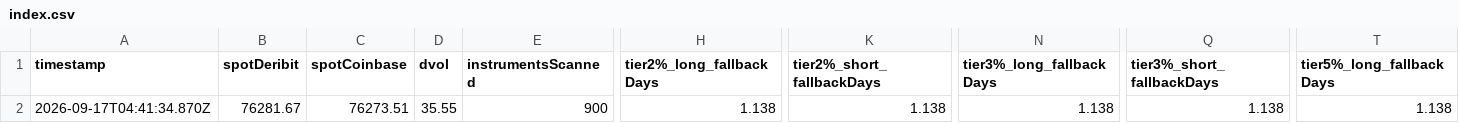
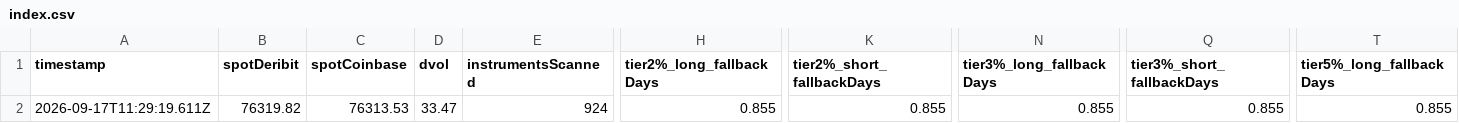
Before and after one commit to atticusNew/Foxify_Collar, a CSV file: artifacts/chain-samples/index.csv, drawn as a sheet; only a part is shown, gaps mark what is left out; the diff covers the shown part only; the diff names each change by its address in the sheet, - before the commit and + after, or states it on an @@ line.

```diff
--- a/artifacts/chain-samples/index.csv
+++ b/artifacts/chain-samples/index.csv
-A2 (timestamp): 2026-09-17T04:41:34.870Z
+A2 (timestamp): 2026-09-17T11:29:19.611Z
-B2 (spotDeribit): 76281.67
+B2 (spotDeribit): 76319.82
-C2 (spotCoinbase): 76273.51
+C2 (spotCoinbase): 76313.53
-D2 (dvol): 35.55
+D2 (dvol): 33.47
-E2 (instrumentsScanned): 900
+E2 (instrumentsScanned): 924
-H2 (tier2%_long_fallbackDays): 1.138
+H2 (tier2%_long_fallbackDays): 0.855
-K2 (tier2%_short_fallbackDays): 1.138
+K2 (tier2%_short_fallbackDays): 0.855
-N2 (tier3%_long_fallbackDays): 1.138
+N2 (tier3%_long_fallbackDays): 0.855
-Q2 (tier3%_short_fallbackDays): 1.138
+Q2 (tier3%_short_fallbackDays): 0.855
-T2 (tier5%_long_fallbackDays): 1.138
+T2 (tier5%_long_fallbackDays): 0.855
```
Also changed, not shown: 4 edited cells elsewhere in this file, 1 other file.
